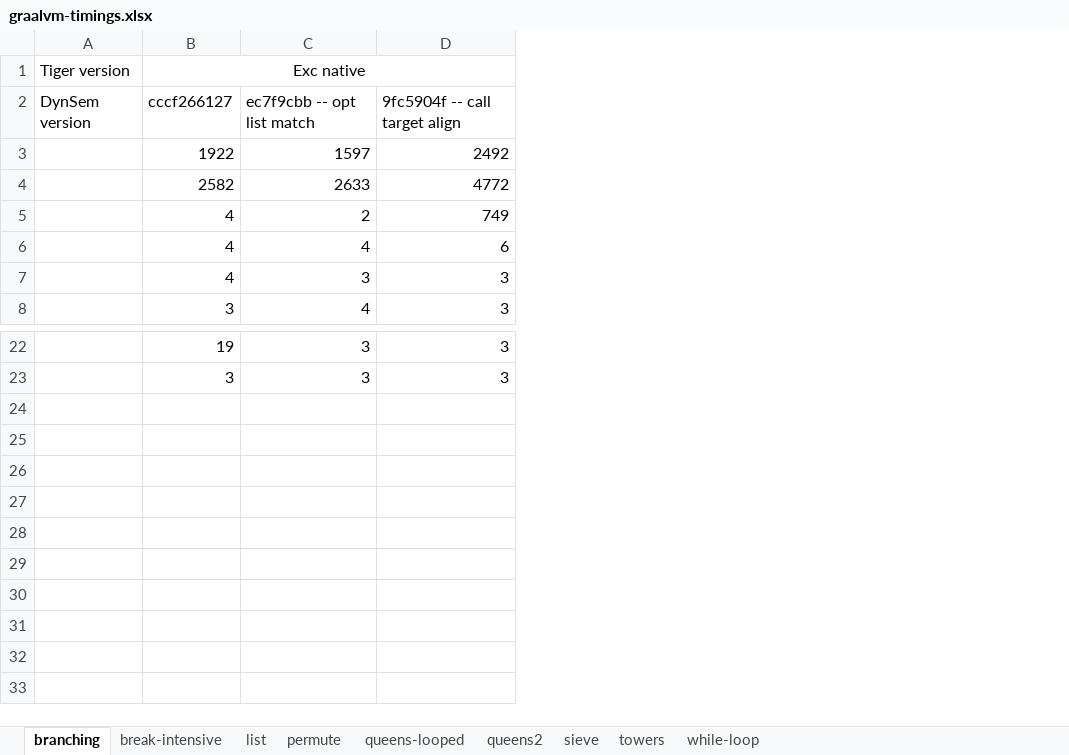
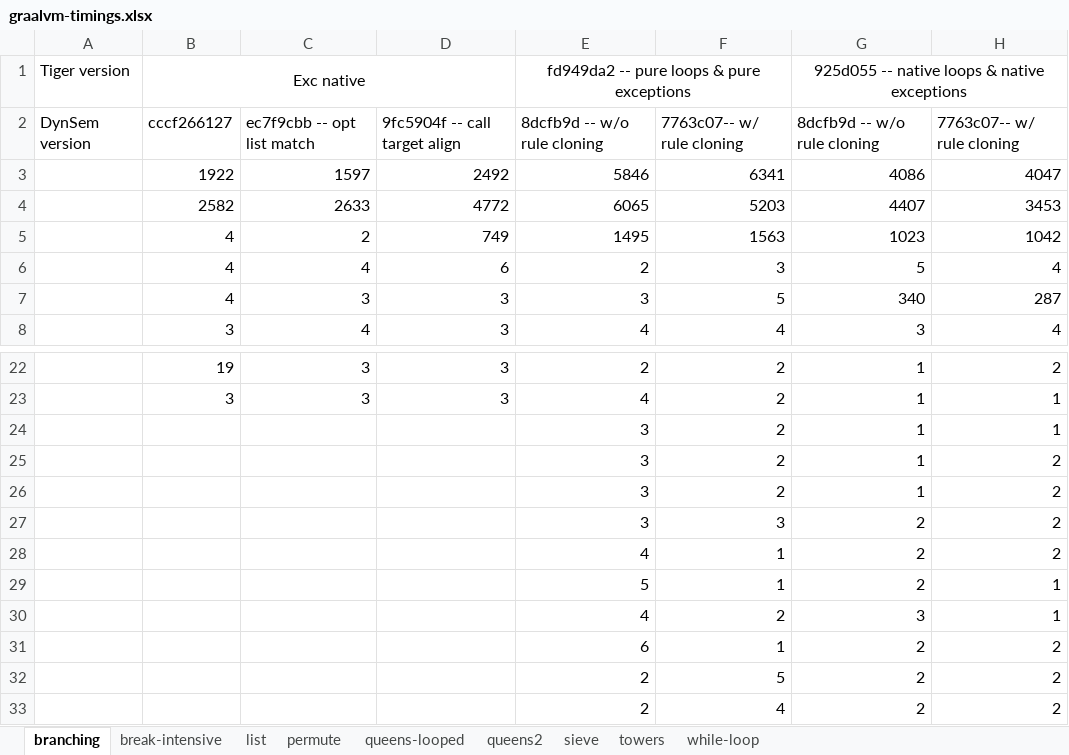
Before and after one commit to MetaBorgCube/metaborg-tiger, an Excel workbook: org.metaborg.lang.tiger.example/microbenchmarks/graalvm-timings.xlsx, sheet branching, drawn as a sheet; only a part is shown, gaps mark what is left out; values as stored, in another font and other column widths than the file's, no borders; charts and pictures not drawn; the diff names each change by its address in the sheet, - before the commit and + after, or states it on an @@ line.

Commit message:
More timings with and without rule cloning

```diff
--- a/org.metaborg.lang.tiger.example/microbenchmarks/graalvm-timings.xlsx (sheet branching)
+++ b/org.metaborg.lang.tiger.example/microbenchmarks/graalvm-timings.xlsx (sheet branching)
+column E, rows 1-8: fd949da2 -- pure loops & pure exceptions | 8dcfb9d -- w/o rule cloning | 5846 | 6065 | 1495 | 2 | 3 | 4; rows 22-23: 2 | 4
+column F, rows 2-8: 7763c07-- w/ rule cloning | 6341 | 5203 | 1563 | 3 | 5 | 4; rows 22-23: 2 | 2
+column G, rows 1-8: 925d055 -- native loops & native exceptions | 8dcfb9d -- w/o rule cloning | 4086 | 4407 | 1023 | 5 | 340 | 3; rows 22-23: 1 | 1
+column H, rows 2-8: 7763c07-- w/ rule cloning | 4047 | 3453 | 1042 | 4 | 287 | 4; rows 22-23: 2 | 1
+row 24:  |  |  |  | 3 | 2 | 1 | 1
+row 25:  |  |  |  | 3 | 2 | 1 | 2
+row 26:  |  |  |  | 3 | 2 | 1 | 2
+row 27:  |  |  |  | 3 | 3 | 2 | 2
+row 28:  |  |  |  | 4 | 1 | 2 | 2
+row 29:  |  |  |  | 5 | 1 | 2 | 1
+row 30:  |  |  |  | 4 | 2 | 3 | 1
+row 31:  |  |  |  | 6 | 1 | 2 | 2
+row 32:  |  |  |  | 2 | 5 | 2 | 2
+row 33:  |  |  |  | 2 | 4 | 2 | 2
```
Also changed, not shown: sheet while-loop, sheet towers, sheet queens2, sheet sieve, sheet queens-looped, sheet break-intensive, 2 more sheets, charts or pictures.
